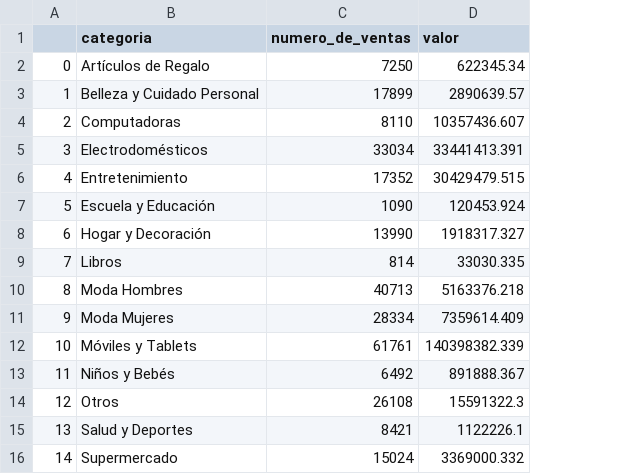
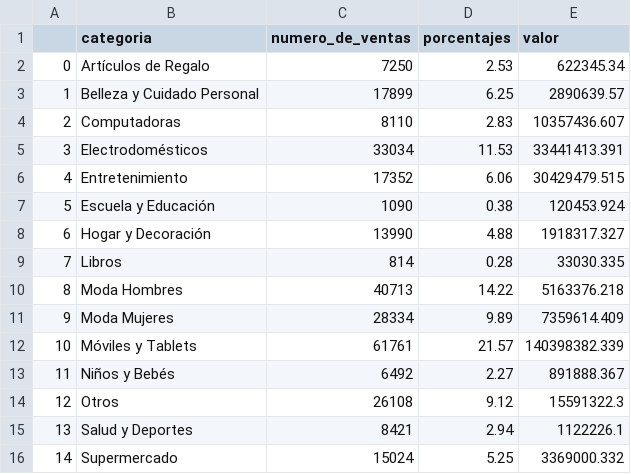
Before and after one commit to XimenaPO/EDA_Online_Sales_USA, a CSV file: src/data/2.processed/df_categorias_final.csv, drawn as a sheet; the diff names each change by its address in the sheet, - before the commit and + after, or states it on an @@ line.

```diff
--- a/src/data/2.processed/df_categorias_final.csv
+++ b/src/data/2.processed/df_categorias_final.csv
+column D (porcentajes), rows 2-16: 2.53 | 6.25 | 2.83 | 11.53 | 6.06 | 0.38 | 4.88 | 0.28 | 14.22 | 9.89 | 21.57 | 2.27 | 9.12 | 2.94 | 5.25
```
Also changed, not shown: 22 other files.
